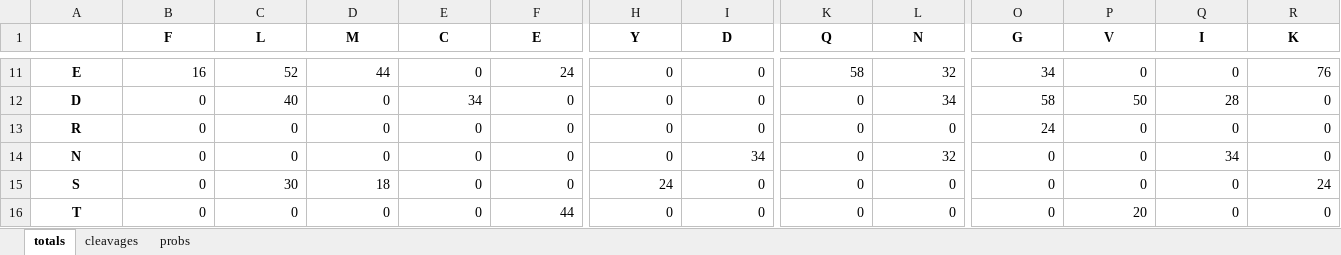
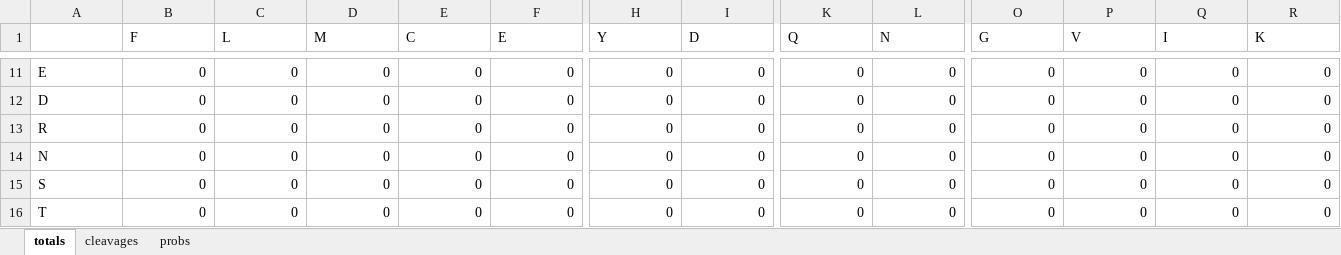
Before and after one commit to kibh11/sarlacc, an Excel workbook: utility/data/pepsin/pepsin.xlsx, sheet totals, drawn as a sheet; only a part is shown, gaps mark what is left out; values as stored, in another font and other column widths than the file's, no borders; the diff covers the shown part only; the diff names each change by its address in the sheet, - before the commit and + after, or states it on an @@ line.

```diff
--- a/utility/data/pepsin/pepsin.xlsx (sheet totals)
+++ b/utility/data/pepsin/pepsin.xlsx (sheet totals)
@@ B1:R1 bold: on → off, alignment: center → left @@
@@ A11:A16 bold: on → off, alignment: center → left @@
-B11 (F): 16
+B11 (F): 0
-C11 (L): 52
+C11 (L): 0
-D11 (M): 44
+D11 (M): 0
-F11 (E): 24
+F11 (E): 0
-K11 (Q): 58
+K11 (Q): 0
-L11 (N): 32
+L11 (N): 0
-O11 (G): 34
+O11 (G): 0
-R11 (K): 76
+R11 (K): 0
-C12 (L): 40
+C12 (L): 0
-E12 (C): 34
+E12 (C): 0
-L12 (N): 34
+L12 (N): 0
-O12 (G): 58
+O12 (G): 0
-P12 (V): 50
+P12 (V): 0
-Q12 (I): 28
+Q12 (I): 0
-O13 (G): 24
+O13 (G): 0
-I14 (D): 34
+I14 (D): 0
-L14 (N): 32
+L14 (N): 0
-Q14 (I): 34
+Q14 (I): 0
-C15 (L): 30
+C15 (L): 0
-D15 (M): 18
+D15 (M): 0
-H15 (Y): 24
+H15 (Y): 0
-R15 (K): 24
+R15 (K): 0
-F16 (E): 44
+F16 (E): 0
-P16 (V): 20
+P16 (V): 0
```
Also changed, not shown: 50 edited cells and cell formats elsewhere in this sheet, sheet probs, sheet cleavages, 3 other files.
